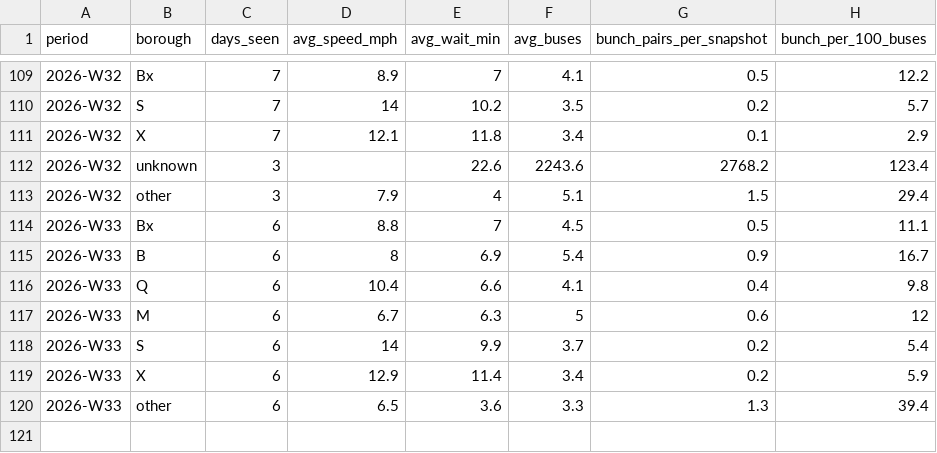
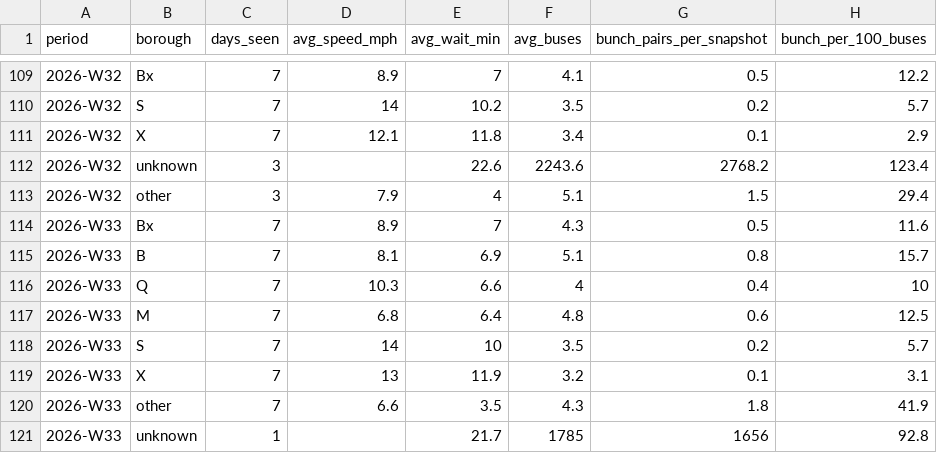
Before and after one commit to joshgreenman1973/experiments, a CSV file: nyc-bus-tracker/data/downloads/weekly-borough.csv, drawn as a sheet; only a part is shown, gaps mark what is left out.

```diff
--- a/nyc-bus-tracker/data/downloads/weekly-borough.csv
+++ b/nyc-bus-tracker/data/downloads/weekly-borough.csv
@@ -113,8 +113,9 @@ period,borough,days_seen,avg_speed_mph,avg_wait_min,avg_buses,bunch_pairs_per_sn
 2026-W32,other,3,7.9,4,5.1,1.5,29.4
-2026-W33,Bx,6,8.8,7,4.5,0.5,11.1
-2026-W33,B,6,8,6.9,5.4,0.9,16.7
-2026-W33,Q,6,10.4,6.6,4.1,0.4,9.8
-2026-W33,M,6,6.7,6.3,5,0.6,12
-2026-W33,S,6,14,9.9,3.7,0.2,5.4
-2026-W33,X,6,12.9,11.4,3.4,0.2,5.9
-2026-W33,other,6,6.5,3.6,3.3,1.3,39.4
+2026-W33,Bx,7,8.9,7,4.3,0.5,11.6
+2026-W33,B,7,8.1,6.9,5.1,0.8,15.7
+2026-W33,Q,7,10.3,6.6,4,0.4,10
+2026-W33,M,7,6.8,6.4,4.8,0.6,12.5
+2026-W33,S,7,14,10,3.5,0.2,5.7
+2026-W33,X,7,13,11.9,3.2,0.1,3.1
+2026-W33,other,7,6.6,3.5,4.3,1.8,41.9
+2026-W33,unknown,1,,21.7,1785,1656,92.8
```
Also changed, not shown: nyc-bus-tracker/data/downloads/weekly-routes.csv, nyc-bus-tracker/data/downloads/weekly-system.csv, 6 other files.
